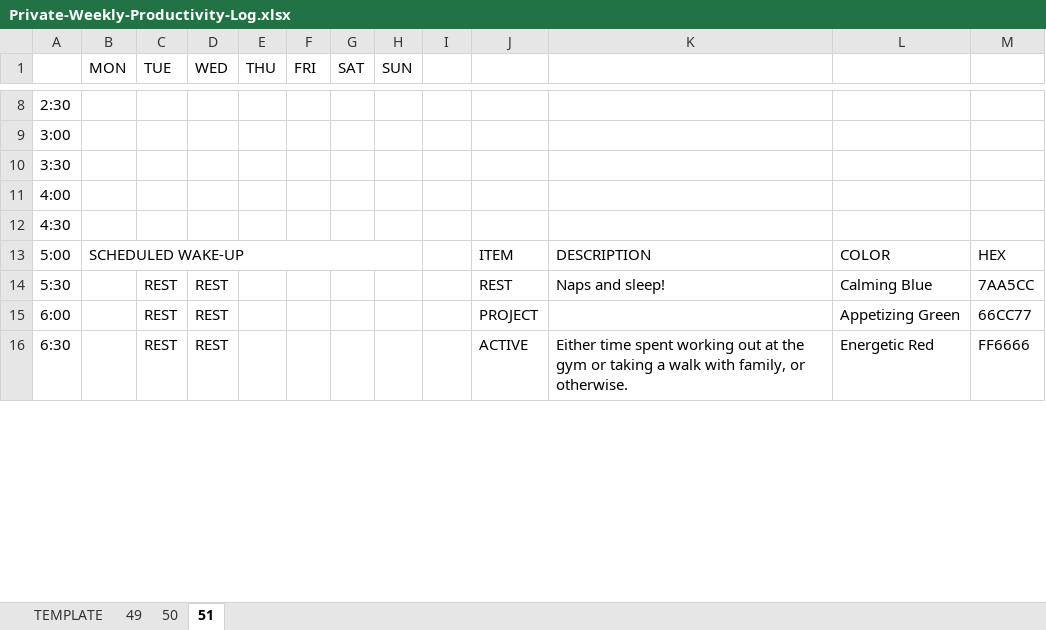
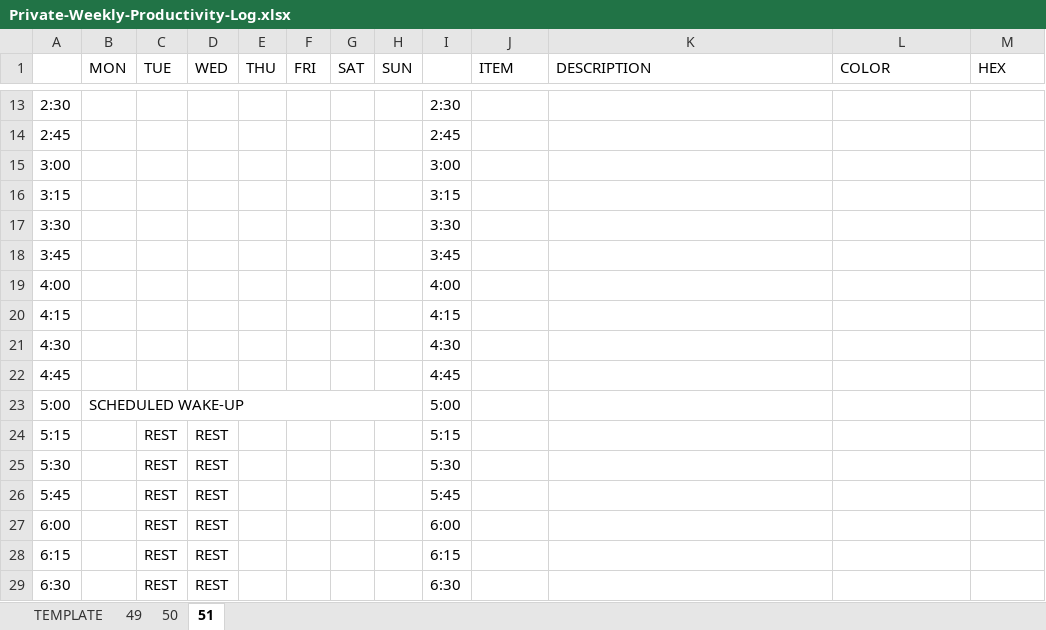
Before and after one commit to allegedSTINK/Sheetz, an Excel workbook: Private-Weekly-Productivity-Log.xlsx, sheet 51, drawn as a sheet; only a part is shown, gaps mark what is left out; values as stored, in another font and other column widths than the file's, no cell formats; conditional formats and table styles not drawn; addresses are those after the commit; the diff covers the shown part only; the diff names each change by its address in the sheet, - before the commit and + after, or states it on an @@ line.

Commit message:
changes hourly increments into 15-min quarters, from 30-minutes. also adds time scale to right side of the table as well. moves legend up to top of screen in anticipation for more categories

```diff
--- a/Private-Weekly-Productivity-Log.xlsx (sheet 51)
+++ b/Private-Weekly-Productivity-Log.xlsx (sheet 51)
+A1:A2 merged
+I1:I2 merged
-J1: (empty)
+J1: ITEM
-K1: (empty)
+K1: DESCRIPTION
-L1: (empty)
+L1: COLOR
-M1: (empty)
+M1: HEX
-I13: (empty)
+I13: 2:30
+row 14: 2:45 |  |  |  |  |  |  |  | 2:45
-I15: (empty)
+I15: 3:00
+row 16: 3:15 |  |  |  |  |  |  |  | 3:15
-I17: (empty)
+I17: 3:30
+row 18: 3:45 |  |  |  |  |  |  |  | 3:45
-I19: (empty)
+I19: 4:00
+row 20: 4:15 |  |  |  |  |  |  |  | 4:15
-I21: (empty)
+I21: 4:30
+row 22: 4:45 |  |  |  |  |  |  |  | 4:45
-I23: (empty)
+I23: 5:00
-J23 (ITEM): ITEM
+J23 (ITEM): (empty)
-K23 (DESCRIPTION): DESCRIPTION
+K23 (DESCRIPTION): (empty)
-L23 (COLOR): COLOR
+L23 (COLOR): (empty)
-M23 (HEX): HEX
+M23 (HEX): (empty)
+row 24: 5:15 |  | REST | REST |  |  |  |  | 5:15
-I25: (empty)
+I25: 5:30
-J25 (ITEM): REST
+J25 (ITEM): (empty)
-K25 (DESCRIPTION): Naps and sleep!
+K25 (DESCRIPTION): (empty)
-L25 (COLOR): Calming Blue
+L25 (COLOR): (empty)
-M25 (HEX): 7AA5CC
+M25 (HEX): (empty)
+row 26: 5:45 |  | REST | REST |  |  |  |  | 5:45
-I27: (empty)
+I27: 6:00
-J27 (ITEM): PROJECT
+J27 (ITEM): (empty)
-L27 (COLOR): Appetizing Green
+L27 (COLOR): (empty)
-M27 (HEX): 66CC77
+M27 (HEX): (empty)
+row 28: 6:15 |  | REST | REST |  |  |  |  | 6:15
-I29: (empty)
+I29: 6:30
-J29 (ITEM): ACTIVE
+J29 (ITEM): (empty)
-K29 (DESCRIPTION): Either time spent working out at the gym or taking a walk with family, or otherwise.
+K29 (DESCRIPTION): (empty)
-L29 (COLOR): Energetic Red
+L29 (COLOR): (empty)
-M29 (HEX): FF6666
+M29 (HEX): (empty)
```
Also changed, not shown: 41 added rows, 1 removed row and 92 edited cells elsewhere in this sheet, cell formats, Template-Weekly-Productivity-Log.xlsx.
